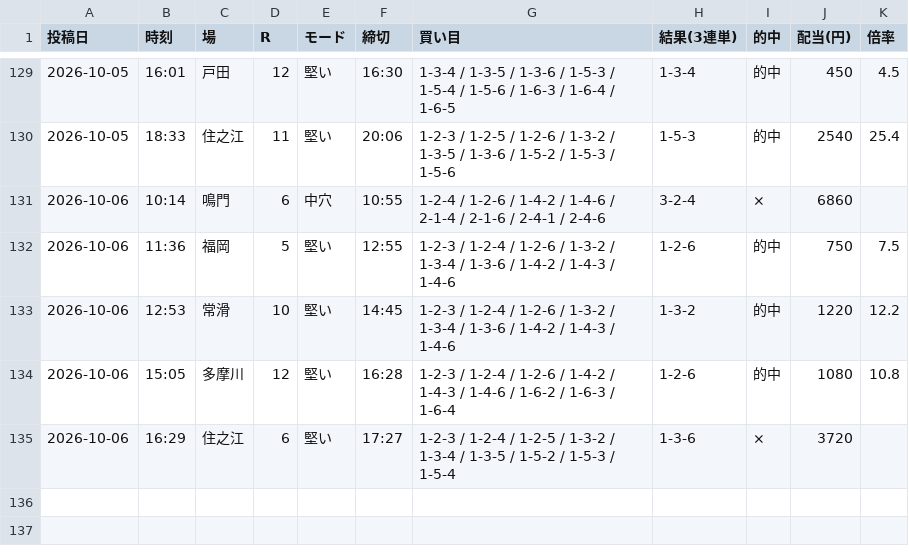
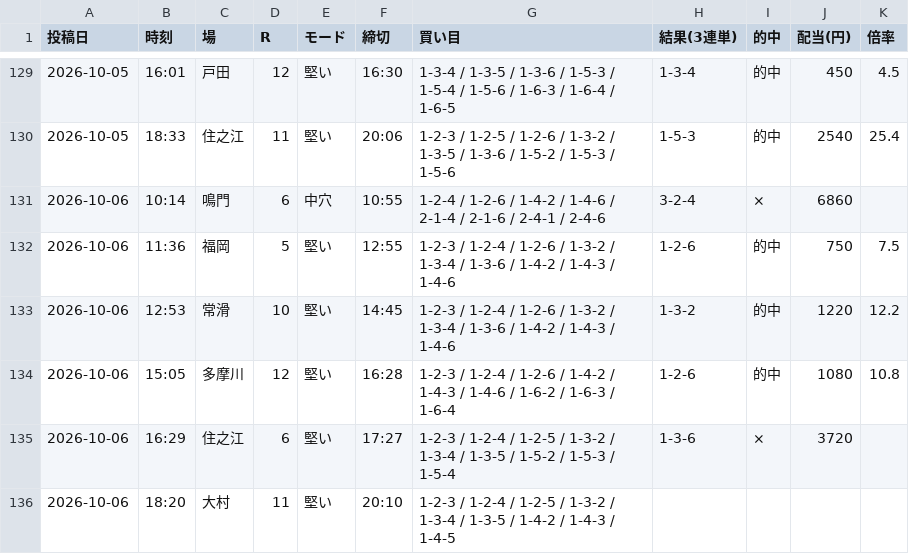
Before and after one commit to Growth37/kyotei-threads-bot, a CSV file: metrics_2.csv, drawn as a sheet; only a part is shown, gaps mark what is left out.

Commit message:
metrics: 2号の的中結果を更新

```diff
--- a/metrics_2.csv
+++ b/metrics_2.csv
@@ -135 +135,2 @@
 2026-10-06,16:29,住之江,6,堅い,17:27,1-2-3 / 1-2-4 / 1-2-5 / 1-3-2 / 1-3-4 / 1-3-5 / 1-5-2 / 1-5-3 / 1-5-4,1-3-6,×,3720,
+2026-10-06,18:20,大村,11,堅い,20:10,1-2-3 / 1-2-4 / 1-2-5 / 1-3-2 / 1-3-4 / 1-3-5 / 1-4-2 / 1-4-3 / 1-4-5,,,,
```
